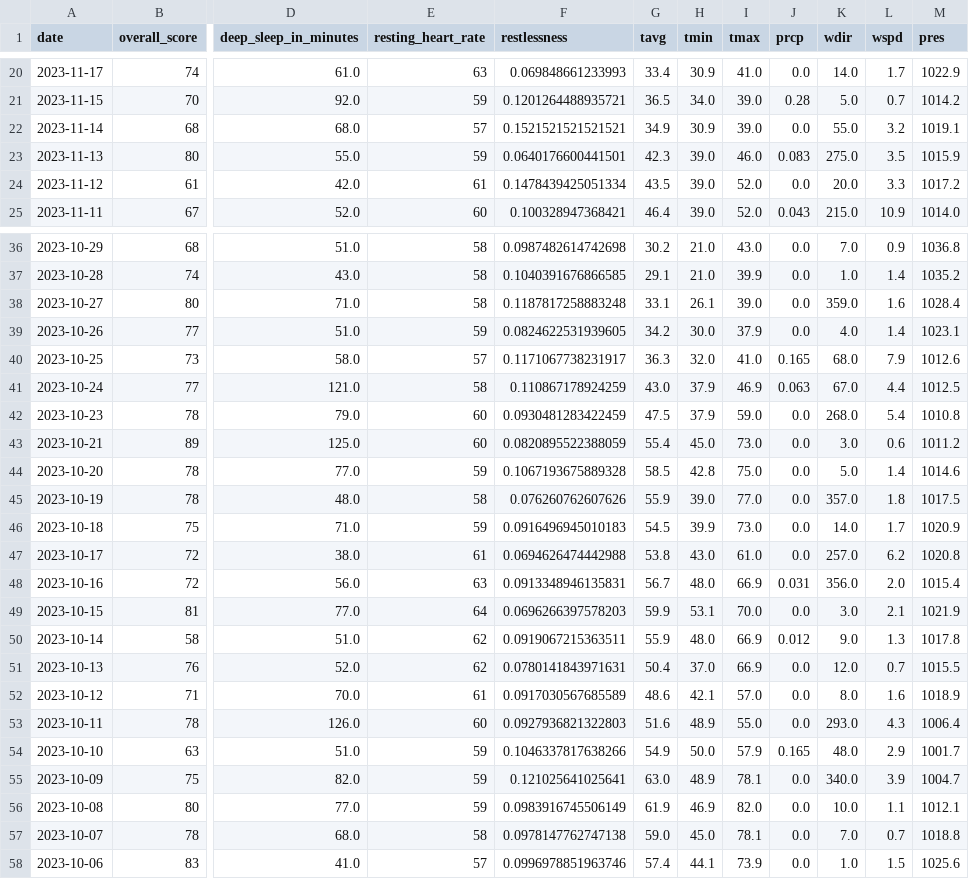
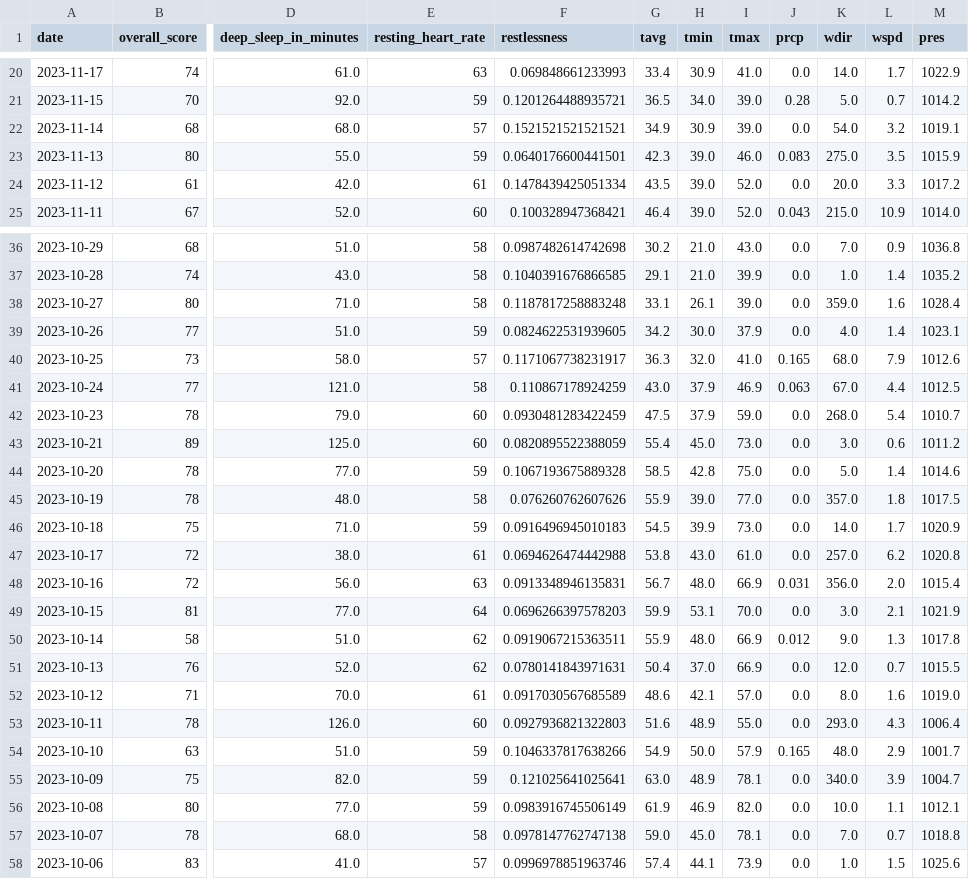
Before and after one commit to Justin-cmd359/Quantified-Self-Project-for-CPSC222, a CSV file: Fall 2023.csv, drawn as a sheet; only a part is shown, gaps mark what is left out; the diff names each change by its address in the sheet, - before the commit and + after, or states it on an @@ line.

```diff
--- a/Fall 2023.csv
+++ b/Fall 2023.csv
-K22 (wdir): 55.0
+K22 (wdir): 54.0
-M42 (pres): 1010.8
+M42 (pres): 1010.7
-M52 (pres): 1018.9
+M52 (pres): 1019.0
```
Also changed, not shown: Spring 2024.csv, Spring 2025.csv, 9 other files.
